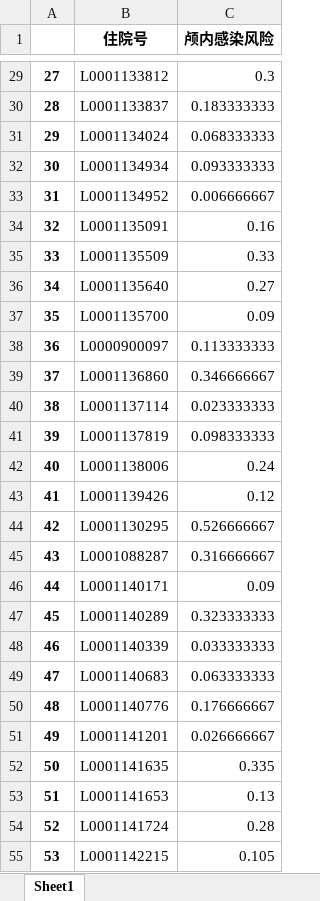
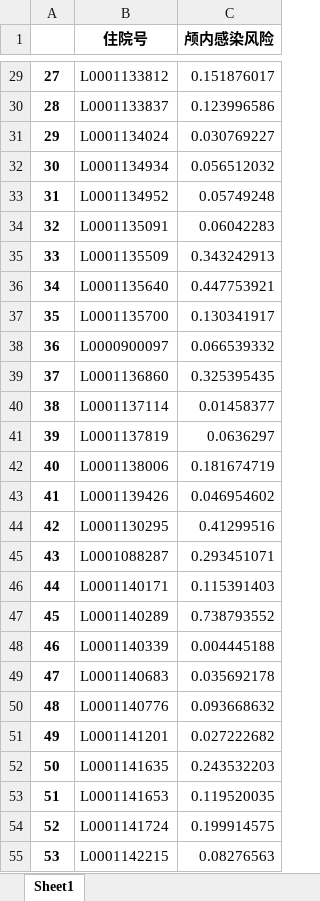
Before and after one commit to EATORDIE987/LZUcompetition2024_dlpractice1, an Excel workbook: 第二问/XgBoost/FinalResult.xlsx, sheet Sheet1, drawn as a sheet; only a part is shown, gaps mark what is left out; values as stored, in another font and other column widths than the file's, no borders; the diff covers the shown part only; the diff names each change by its address in the sheet, - before the commit and + after, or states it on an @@ line.

```diff
--- a/第二问/XgBoost/FinalResult.xlsx (sheet Sheet1)
+++ b/第二问/XgBoost/FinalResult.xlsx (sheet Sheet1)
-C29 (颅内感染风险): 0.3
+C29 (颅内感染风险): 0.151876017
-C30 (颅内感染风险): 0.183333333
+C30 (颅内感染风险): 0.123996586
-C31 (颅内感染风险): 0.068333333
+C31 (颅内感染风险): 0.030769227
-C32 (颅内感染风险): 0.093333333
+C32 (颅内感染风险): 0.056512032
-C33 (颅内感染风险): 0.006666667
+C33 (颅内感染风险): 0.05749248
-C34 (颅内感染风险): 0.16
+C34 (颅内感染风险): 0.06042283
-C35 (颅内感染风险): 0.33
+C35 (颅内感染风险): 0.343242913
-C36 (颅内感染风险): 0.27
+C36 (颅内感染风险): 0.447753921
-C37 (颅内感染风险): 0.09
+C37 (颅内感染风险): 0.130341917
-C38 (颅内感染风险): 0.113333333
+C38 (颅内感染风险): 0.066539332
-C39 (颅内感染风险): 0.346666667
+C39 (颅内感染风险): 0.325395435
-C40 (颅内感染风险): 0.023333333
+C40 (颅内感染风险): 0.01458377
-C41 (颅内感染风险): 0.098333333
+C41 (颅内感染风险): 0.0636297
-C42 (颅内感染风险): 0.24
+C42 (颅内感染风险): 0.181674719
-C43 (颅内感染风险): 0.12
+C43 (颅内感染风险): 0.046954602
-C44 (颅内感染风险): 0.526666667
+C44 (颅内感染风险): 0.41299516
-C45 (颅内感染风险): 0.316666667
+C45 (颅内感染风险): 0.293451071
-C46 (颅内感染风险): 0.09
+C46 (颅内感染风险): 0.115391403
-C47 (颅内感染风险): 0.323333333
+C47 (颅内感染风险): 0.738793552
-C48 (颅内感染风险): 0.033333333
+C48 (颅内感染风险): 0.004445188
-C49 (颅内感染风险): 0.063333333
+C49 (颅内感染风险): 0.035692178
-C50 (颅内感染风险): 0.176666667
+C50 (颅内感染风险): 0.093668632
-C51 (颅内感染风险): 0.026666667
+C51 (颅内感染风险): 0.027222682
-C52 (颅内感染风险): 0.335
+C52 (颅内感染风险): 0.243532203
-C53 (颅内感染风险): 0.13
+C53 (颅内感染风险): 0.119520035
-C54 (颅内感染风险): 0.28
+C54 (颅内感染风险): 0.199914575
-C55 (颅内感染风险): 0.105
+C55 (颅内感染风险): 0.08276563
```
Also changed, not shown: 164 edited cells elsewhere in this sheet, 第二问/RandomForest/FinalResult.xlsx, 第二问/RandomForest/compare.xlsx, 5 other files.
